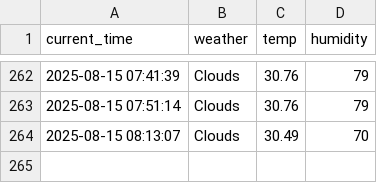
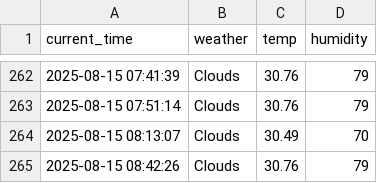
Before and after one commit to arkrg/weather, a CSV file: seoul_weather.csv, drawn as a sheet; only a part is shown, gaps mark what is left out; the diff names each change by its address in the sheet, - before the commit and + after, or states it on an @@ line.

```diff
--- a/seoul_weather.csv
+++ b/seoul_weather.csv
+row 265: 2025-08-15 08:42:26 | Clouds | 30.76 | 79
```
